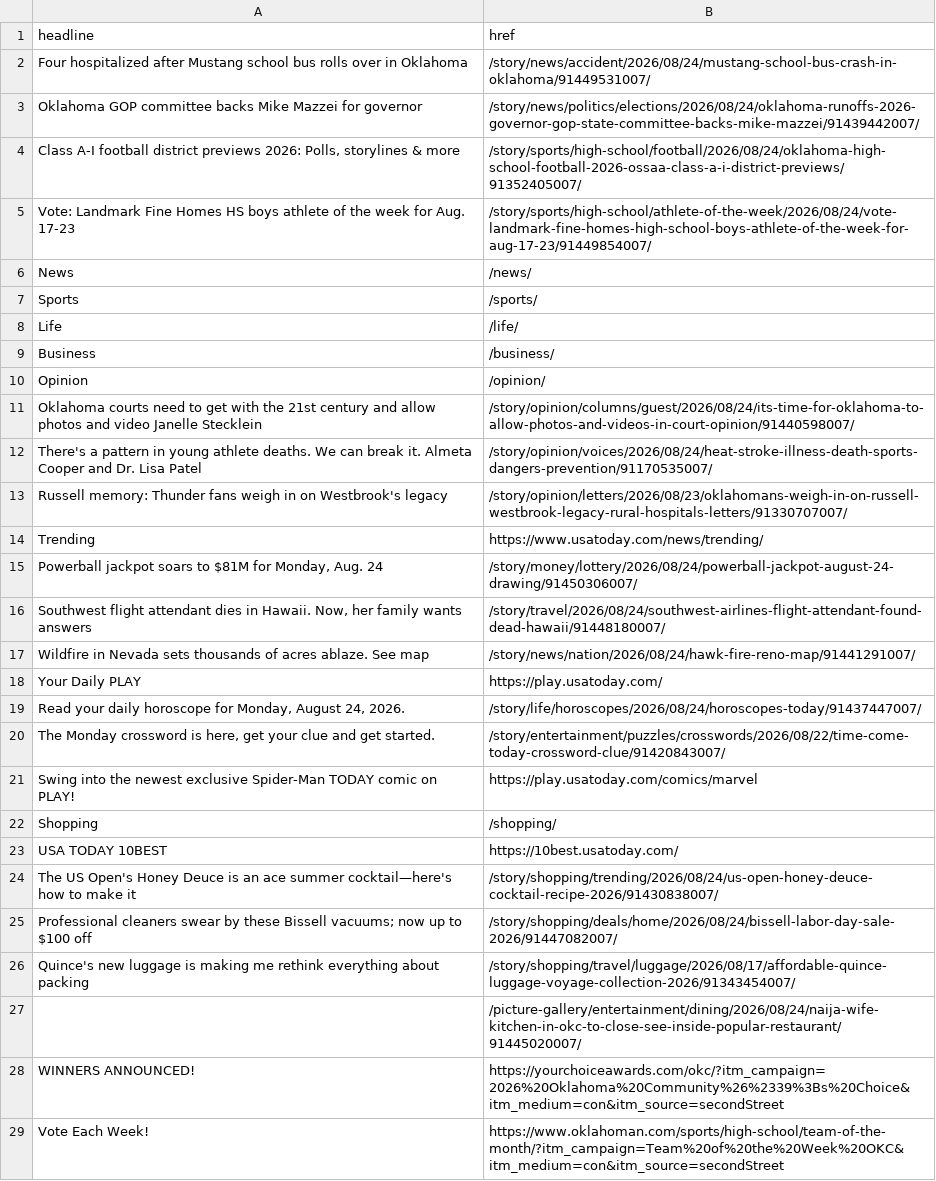
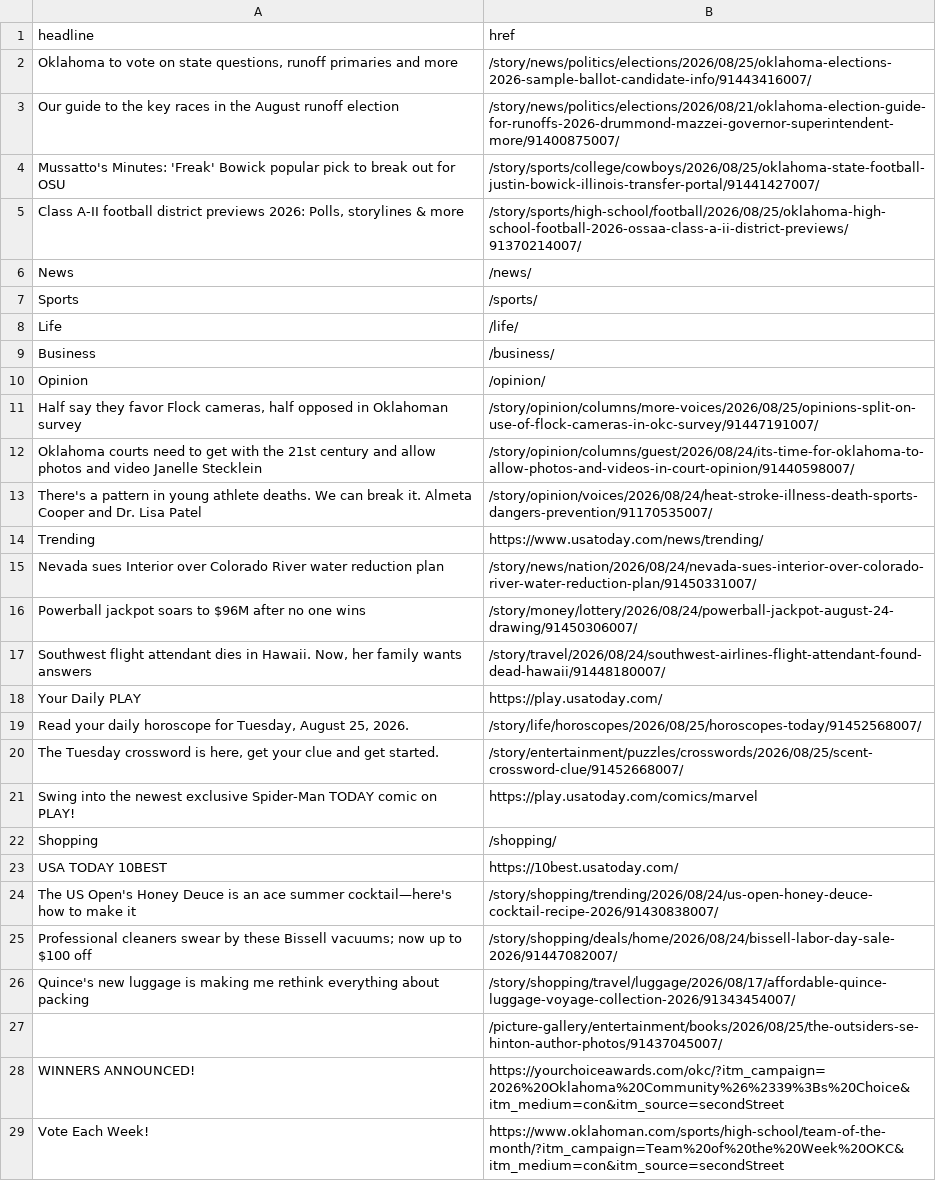
Before and after one commit to jessieblaeser/auto-scraper, a CSV file: oklahoman.csv, drawn as a sheet; only a part is shown.

```diff
--- a/oklahoman.csv
+++ b/oklahoman.csv
@@ -1,6 +1,6 @@
 headline,href
-Four hospitalized after Mustang school bus rolls over in Oklahoma,/story/news/accident/2026/08/24/mustang-school-bus-crash-in-oklahoma/91449531007/
-Oklahoma GOP committee backs Mike Mazzei for governor,/story/news/politics/elections/2026/08/24/oklahoma-runoffs-2026-governor-gop-state-committee-backs-mike-mazzei/91439442007/
-"Class A-I football district previews 2026: Polls, storylines & more",/story/sports/high-school/football/2026/08/24/oklahoma-high-school-football-2026-ossaa-class-a-i-district-previews/91352405007/
-Vote: Landmark Fine Homes HS boys athlete of the week for Aug. 17-23,/story/sports/high-school/athlete-of-the-week/2026/08/24/vote-landmark-fine-homes-high-school-boys-athlete-of-the-week-for-aug-17-23/91449854007/
+"Oklahoma to vote on state questions, runoff primaries and more",/story/news/politics/elections/2026/08/25/oklahoma-elections-2026-sample-ballot-candidate-info/91443416007/
+Our guide to the key races in the August runoff election,/story/news/politics/elections/2026/08/21/oklahoma-election-guide-for-runoffs-2026-drummond-mazzei-governor-superintendent-more/91400875007/
+Mussatto's Minutes: 'Freak' Bowick popular pick to break out for OSU,/story/sports/college/cowboys/2026/08/25/oklahoma-state-football-justin-bowick-illinois-transfer-portal/91441427007/
+"Class A-II football district previews 2026: Polls, storylines & more",/story/sports/high-school/football/2026/08/25/oklahoma-high-school-football-2026-ossaa-class-a-ii-district-previews/91370214007/
 News,/news/
@@ -10,12 +10,12 @@ Business,/business/
 Opinion,/opinion/
+"Half say they favor Flock cameras, half opposed in Oklahoman survey",/story/opinion/columns/more-voices/2026/08/25/opinions-split-on-use-of-flock-cameras-in-okc-survey/91447191007/
 Oklahoma courts need to get with the 21st century and allow photos and video Janelle Stecklein,/story/opinion/columns/guest/2026/08/24/its-time-for-oklahoma-to-allow-photos-and-videos-in-court-opinion/91440598007/
 There's a pattern in young athlete deaths. We can break it. Almeta Cooper and Dr. Lisa Patel,/story/opinion/voices/2026/08/24/heat-stroke-illness-death-sports-dangers-prevention/91170535007/
-Russell memory: Thunder fans weigh in on Westbrook's legacy,/story/opinion/letters/2026/08/23/oklahomans-weigh-in-on-russell-westbrook-legacy-rural-hospitals-letters/91330707007/
 Trending,https://www.usatoday.com/news/trending/
-"Powerball jackpot soars to $81M for Monday, Aug. 24",/story/money/lottery/2026/08/24/powerball-jackpot-august-24-drawing/91450306007/
+Nevada sues Interior over Colorado River water reduction plan,/story/news/nation/2026/08/24/nevada-sues-interior-over-colorado-river-water-reduction-plan/91450331007/
+Powerball jackpot soars to $96M after no one wins,/story/money/lottery/2026/08/24/powerball-jackpot-august-24-drawing/91450306007/
 "Southwest flight attendant dies in Hawaii. Now, her family wants answers",/story/travel/2026/08/24/southwest-airlines-flight-attendant-found-dead-hawaii/91448180007/
-Wildfire in Nevada sets thousands of acres ablaze. See map,/story/news/nation/2026/08/24/hawk-fire-reno-map/91441291007/
 Your Daily PLAY,https://play.usatoday.com/
-"Read your daily horoscope for Monday, August 24, 2026.",/story/life/horoscopes/2026/08/24/horoscopes-today/91437447007/
-"The Monday crossword is here, get your clue and get started.",/story/entertainment/puzzles/crosswords/2026/08/22/time-come-today-crossword-clue/91420843007/
+"Read your daily horoscope for Tuesday, August 25, 2026.",/story/life/horoscopes/2026/08/25/horoscopes-today/91452568007/
+"The Tuesday crossword is here, get your clue and get started.",/story/entertainment/puzzles/crosswords/2026/08/25/scent-crossword-clue/91452668007/
 Swing into the newest exclusive Spider-Man TODAY comic on PLAY!,https://play.usatoday.com/comics/marvel
@@ -26,3 +26,3 @@ Professional cleaners swear by these Bissell vacuums; now up to $100 off,/story/
 Quince's new luggage is making me rethink everything about packing,/story/shopping/travel/luggage/2026/08/17/affordable-quince-luggage-voyage-collection-2026/91343454007/
-,/picture-gallery/entertainment/dining/2026/08/24/naija-wife-kitchen-in-okc-to-close-see-inside-popular-restaurant/91445020007/
+,/picture-gallery/entertainment/books/2026/08/25/the-outsiders-se-hinton-author-photos/91437045007/
 WINNERS ANNOUNCED!,https://yourchoiceawards.com/okc/?itm_campaign=2026%20Oklahoma%20Community%26%2339%3Bs%20Choice&itm_medium=con&itm_source=secondStreet
```
